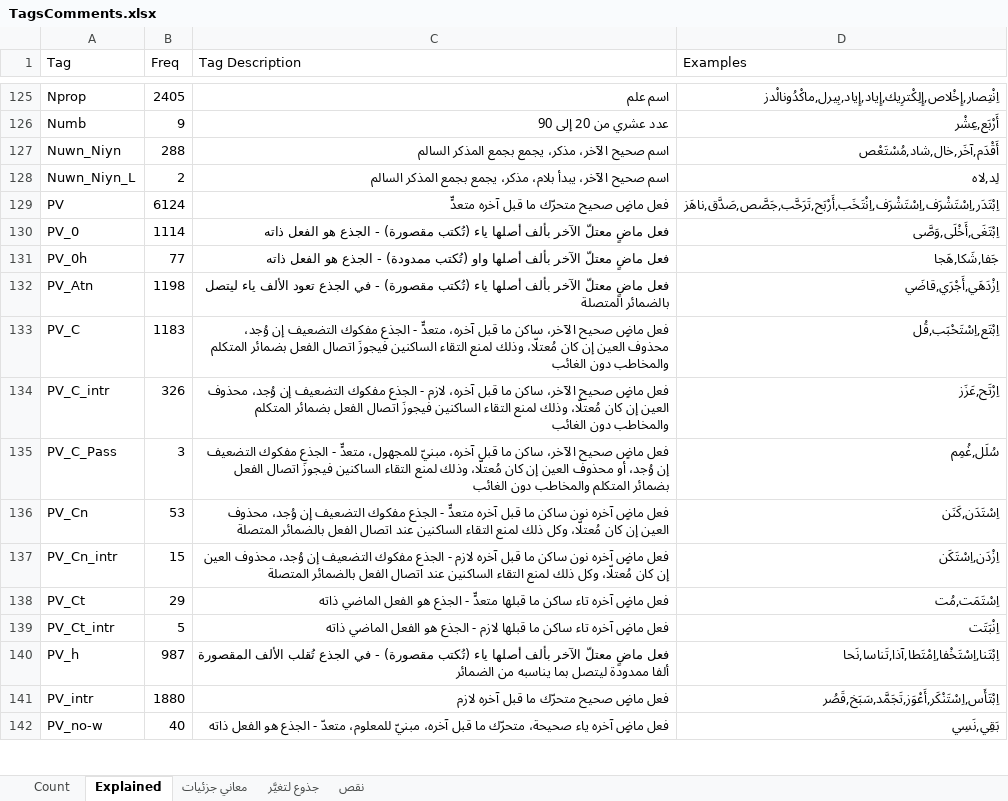
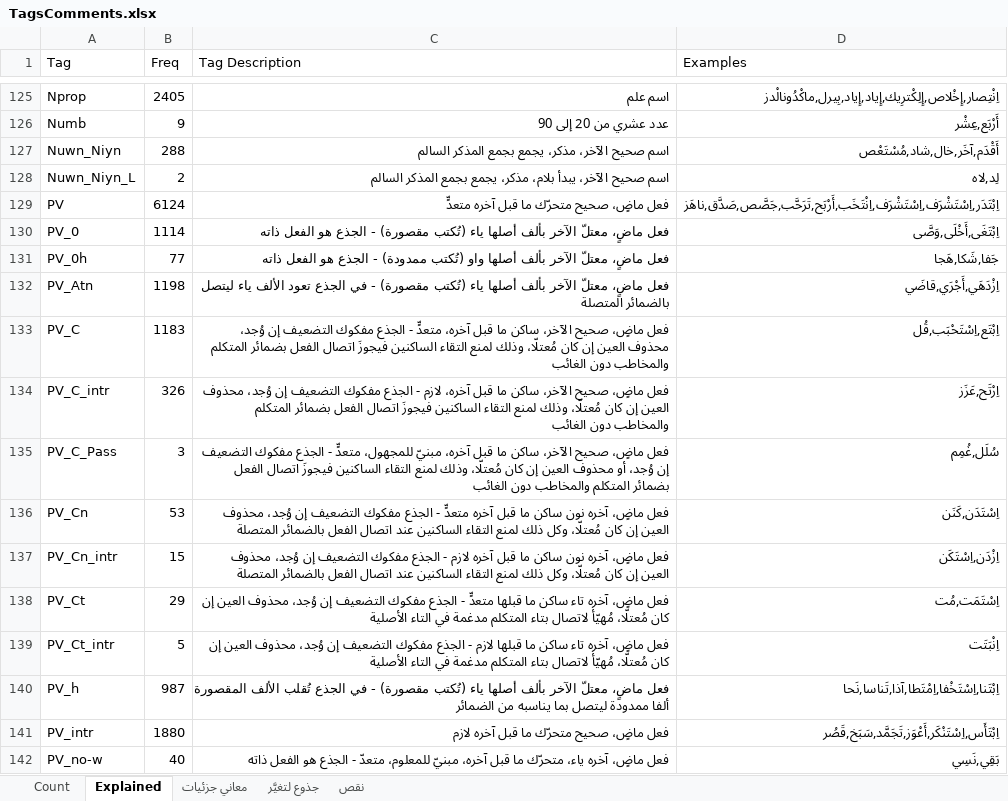
Before and after one commit to omarzd/BuckTagger, an Excel workbook: TagsComments.xlsx, sheet Explained, drawn as a sheet; only a part is shown, gaps mark what is left out; values as stored, in another font and other column widths than the file's, no cell formats; the diff covers the shown part only; the diff names each change by its address in the sheet, - before the commit and + after, or states it on an @@ line.

```diff
--- a/TagsComments.xlsx (sheet Explained)
+++ b/TagsComments.xlsx (sheet Explained)
-C129 (Tag Description): فعل ماضٍ صحيح متحرّك ما قبل آخره متعدٍّ
+C129 (Tag Description): فعل ماضٍ، صحيح متحرّك ما قبل آخره متعدٍّ
-C130 (Tag Description): فعل ماضٍ معتلّ الآخر…
+C130 (Tag Description): فعل ماضٍ، معتلّ الآخر…
-C131 (Tag Description): فعل ماضٍ معتلّ الآخر…
+C131 (Tag Description): فعل ماضٍ، معتلّ الآخر…
-C132 (Tag Description): فعل ماضٍ معتلّ الآخر…
+C132 (Tag Description): فعل ماضٍ، معتلّ الآخر…
-C133 (Tag Description): فعل ماضٍ صحيح الآخر،…
+C133 (Tag Description): فعل ماضٍ، صحيح الآخر،…
-C134 (Tag Description): فعل ماضٍ صحيح الآخر،…
+C134 (Tag Description): فعل ماضٍ، صحيح الآخر،…
-C135 (Tag Description): فعل ماضٍ صحيح الآخر،…
+C135 (Tag Description): فعل ماضٍ، صحيح الآخر،…
-C136 (Tag Description): فعل ماضٍ آخره نون…
+C136 (Tag Description): فعل ماضٍ، آخره نون…
-C137 (Tag Description): فعل ماضٍ آخره نون…
+C137 (Tag Description): فعل ماضٍ، آخره نون…
-C138 (Tag Description): فعل ماضٍ آخره تاء ساكن ما قبلها متعدٍّ - الجذع هو الفعل الماضي ذاته
+C138 (Tag Description): فعل ماضٍ، آخره تاء ساكن ما قبلها متعدٍّ - الجذع مفكوك التضعيف إن وُجد، محذوف العين إن كان مُعتلّا، مُهيّأ لاتصال بتاء المتكلم مدغمة في التاء الأصلية
-C139 (Tag Description): فعل ماضٍ آخره تاء ساكن ما قبلها لازم - الجذع هو الفعل الماضي ذاته
+C139 (Tag Description): فعل ماضٍ، آخره تاء ساكن ما قبلها لازم - الجذع مفكوك التضعيف إن وُجد، محذوف العين إن كان مُعتلّا، مُهيّأ لاتصال بتاء المتكلم مدغمة في التاء الأصلية
-C140 (Tag Description): فعل ماضٍ معتلّ الآخر…
+C140 (Tag Description): فعل ماضٍ، معتلّ الآخر…
-C141 (Tag Description): فعل ماضٍ صحيح متحرّك ما قبل آخره لازم
+C141 (Tag Description): فعل ماضٍ، صحيح متحرّك ما قبل آخره لازم
-C142 (Tag Description): فعل ماضٍ آخره ياء صحيحة، متحرّك ما…
+C142 (Tag Description): فعل ماضٍ، آخره ياء، متحرّك ما…
```
Also changed, not shown: 23 edited cells elsewhere in this sheet, sheet Count, sheet نقص, cell formats, TagsClassified.xlsx, 2 other files.
